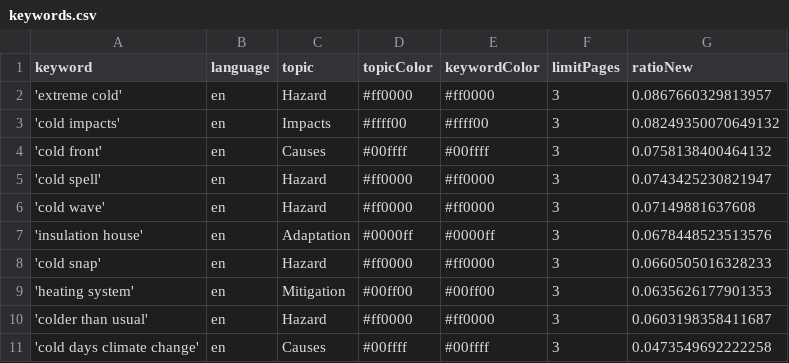
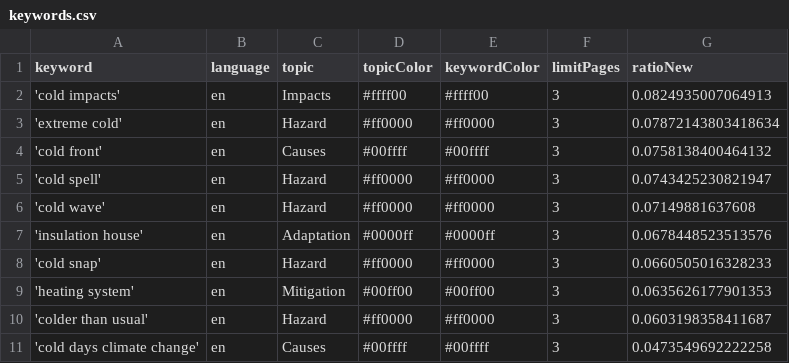
Before and after one commit to JW-news/ColdIsComing, a CSV file: keywords.csv, drawn as a sheet.

Commit message:
Commit from GitHub Actions (harvest:0.0)

```diff
--- a/keywords.csv
+++ b/keywords.csv
@@ -1,4 +1,4 @@
 keyword,language,topic,topicColor,keywordColor,limitPages,ratioNew
-'extreme cold',en,Hazard,#ff0000,#ff0000,3,0.0867660329813957
-'cold impacts',en,Impacts,#ffff00,#ffff00,3,0.08249350070649132
+'cold impacts',en,Impacts,#ffff00,#ffff00,3,0.0824935007064913
+'extreme cold',en,Hazard,#ff0000,#ff0000,3,0.07872143803418634
 'cold front',en,Causes,#00ffff,#00ffff,3,0.0758138400464132
```
